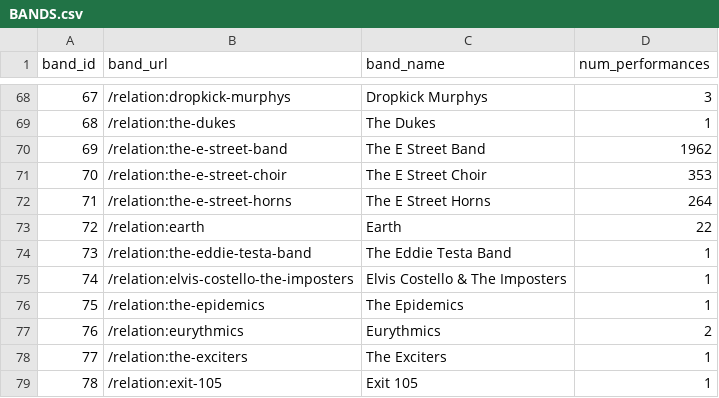
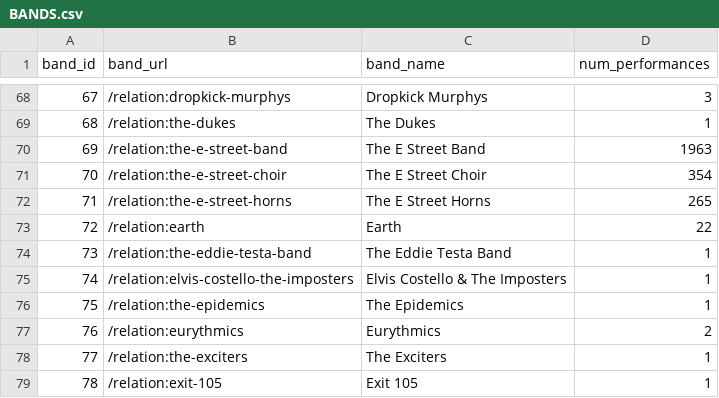
Before and after one commit to lilbud/Databruce-sqlite, a CSV file: _csv/BANDS.csv, drawn as a sheet; only a part is shown, gaps mark what is left out.

```diff
--- a/_csv/BANDS.csv
+++ b/_csv/BANDS.csv
@@ -69,5 +69,5 @@ band_id,band_url,band_name,num_performances
 68,/relation:the-dukes,The Dukes,1
-69,/relation:the-e-street-band,The E Street Band,1962
-70,/relation:the-e-street-choir,The E Street Choir,353
-71,/relation:the-e-street-horns,The E Street Horns,264
+69,/relation:the-e-street-band,The E Street Band,1963
+70,/relation:the-e-street-choir,The E Street Choir,354
+71,/relation:the-e-street-horns,The E Street Horns,265
 72,/relation:earth,Earth,22
```
Also changed, not shown: _csv/PERSONS.csv, _csv/SONGS.csv, 3 other files.
